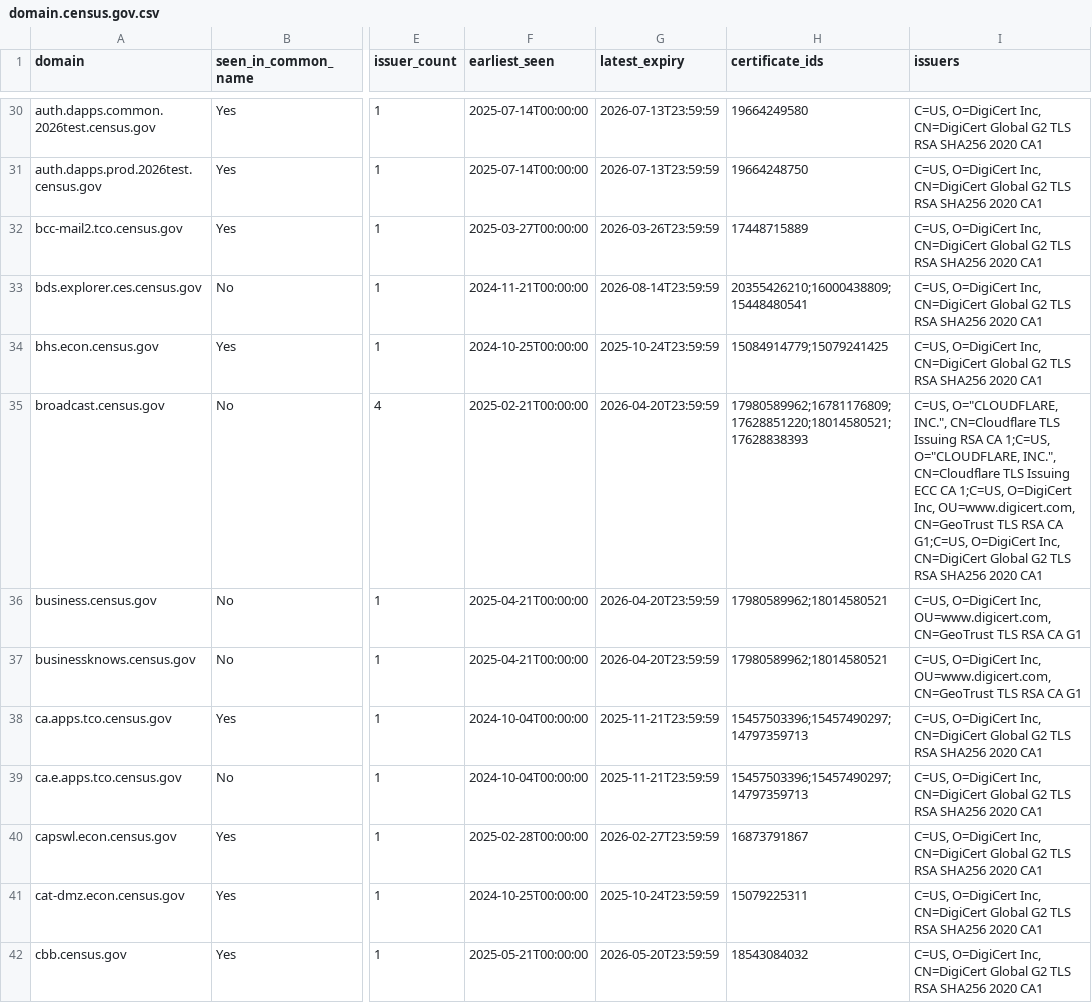
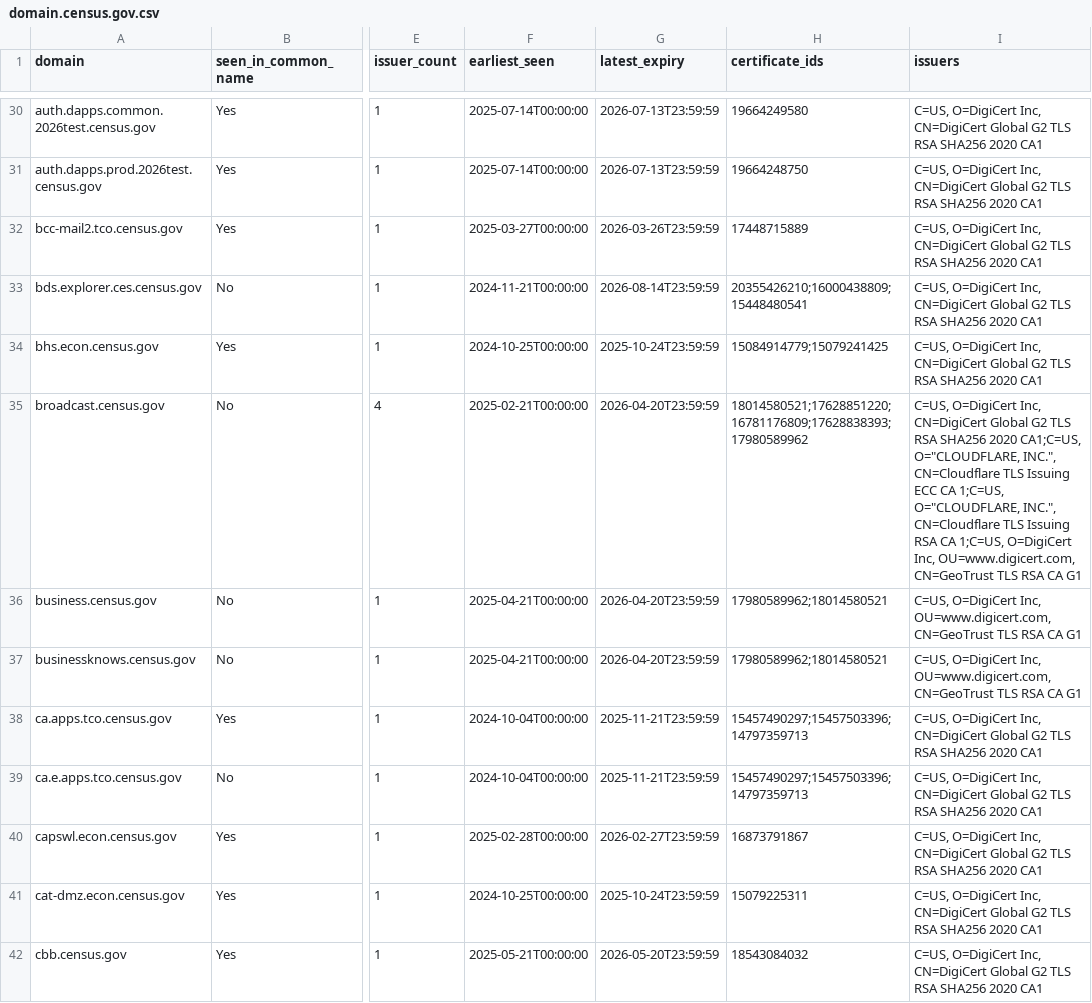
Before and after one commit to fartbagxp/gov-domains, a CSV file: data/csv/domain.census.gov.csv, drawn as a sheet; only a part is shown, gaps mark what is left out; the diff covers the shown part only; the diff names each change by its address in the sheet, - before the commit and + after, or states it on an @@ line.

```diff
--- a/data/csv/domain.census.gov.csv
+++ b/data/csv/domain.census.gov.csv
-H35 (certificate_ids): 17980589962;16781176809;17628851220;18014580521;17628838393
+H35 (certificate_ids): 18014580521;17628851220;16781176809;17628838393;17980589962
-I35 (issuers): C=US, O="CLOUDFLARE, INC.", CN=Cloudflare TLS Issuing RSA CA 1;C=US, O="CLOUDFLARE, INC.", CN=Cloudflare TLS Issuing ECC CA 1;C=US, O=DigiCert Inc, OU=www.digicert.com, CN=GeoTrust TLS RSA CA G1;C=US, O=DigiCert Inc, CN=DigiCert Global G2 TLS RSA SHA256 2020 CA1
+I35 (issuers): C=US, O=DigiCert Inc, CN=DigiCert Global G2 TLS RSA SHA256 2020 CA1;C=US, O="CLOUDFLARE, INC.", CN=Cloudflare TLS Issuing ECC CA 1;C=US, O="CLOUDFLARE, INC.", CN=Cloudflare TLS Issuing RSA CA 1;C=US, O=DigiCert Inc, OU=www.digicert.com, CN=GeoTrust TLS RSA CA G1
-H38:H39 (certificate_ids): 15457503396;15457490297;14797359713
+H38:H39 (certificate_ids): 15457490297;15457503396;14797359713
```
Also changed, not shown: 100 edited cells elsewhere in this file, data/csv/domain.cdc.gov.csv, data/csv/domain.cisa.gov.csv, 20 other files.
